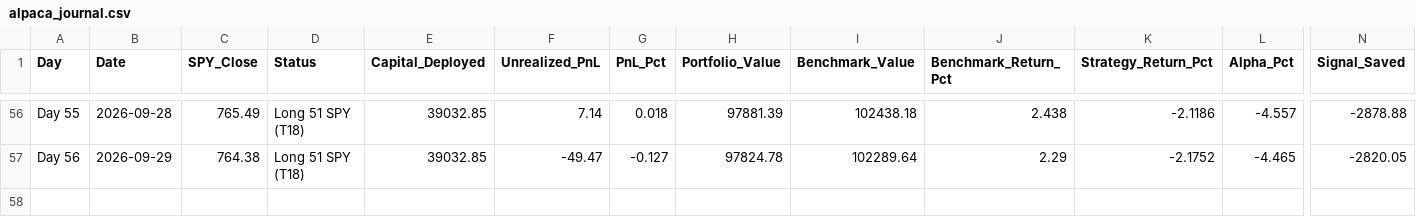
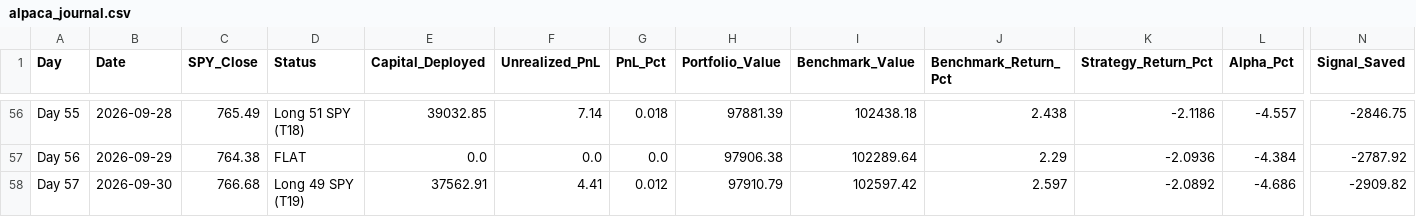
Before and after one commit to YASHpPATIL7/live-trading-alpha, a CSV file: alpaca_journal.csv, drawn as a sheet; only a part is shown, gaps mark what is left out; rows hold the shown columns only; the diff covers the shown part only; the diff names each change by its address in the sheet, - before the commit and + after, or states it on an @@ line.

```diff
--- a/alpaca_journal.csv
+++ b/alpaca_journal.csv
-N56 (Signal_Saved): -2878.88
+N56 (Signal_Saved): -2846.75
-D57 (Status): Long 51 SPY (T18)
+D57 (Status): FLAT
-E57 (Capital_Deployed): 39032.85
+E57 (Capital_Deployed): 0.0
-F57 (Unrealized_PnL): -49.47
+F57 (Unrealized_PnL): 0.0
-G57 (PnL_Pct): -0.127
+G57 (PnL_Pct): 0.0
-H57 (Portfolio_Value): 97824.78
+H57 (Portfolio_Value): 97906.38
-K57 (Strategy_Return_Pct): -2.1752
+K57 (Strategy_Return_Pct): -2.0936
-L57 (Alpha_Pct): -4.465
+L57 (Alpha_Pct): -4.384
-N57 (Signal_Saved): -2820.05
+N57 (Signal_Saved): -2787.92
+row 58: Day 57 | 2026-09-30 | 766.68 | Long 49 SPY (T19) | 37562.91 | 4.41 | 0.012 | 97910.79 | 102597.42 | 2.597 | -2.0892 | -4.686 | -2909.82
```
Also changed, not shown: 54 edited cells elsewhere in this file, 3 other files.
